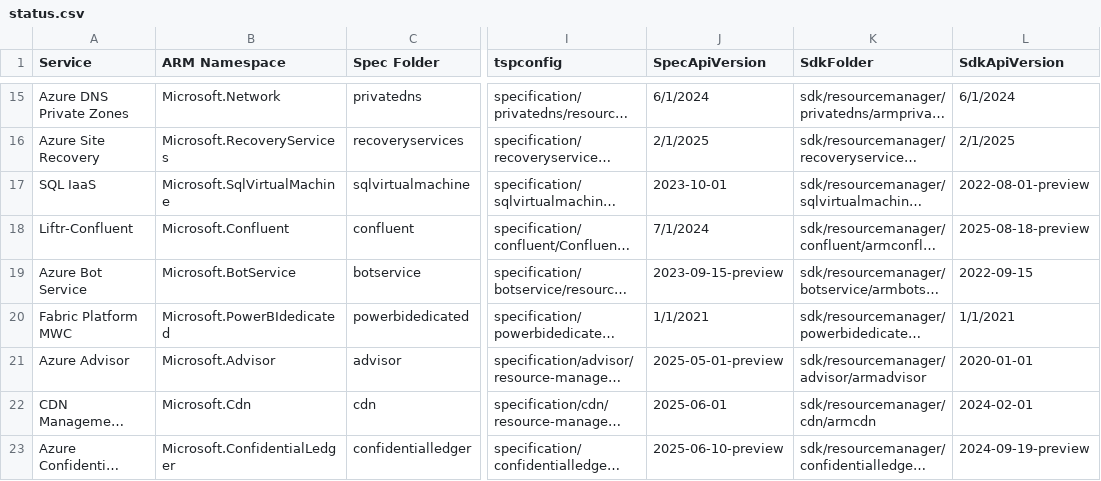
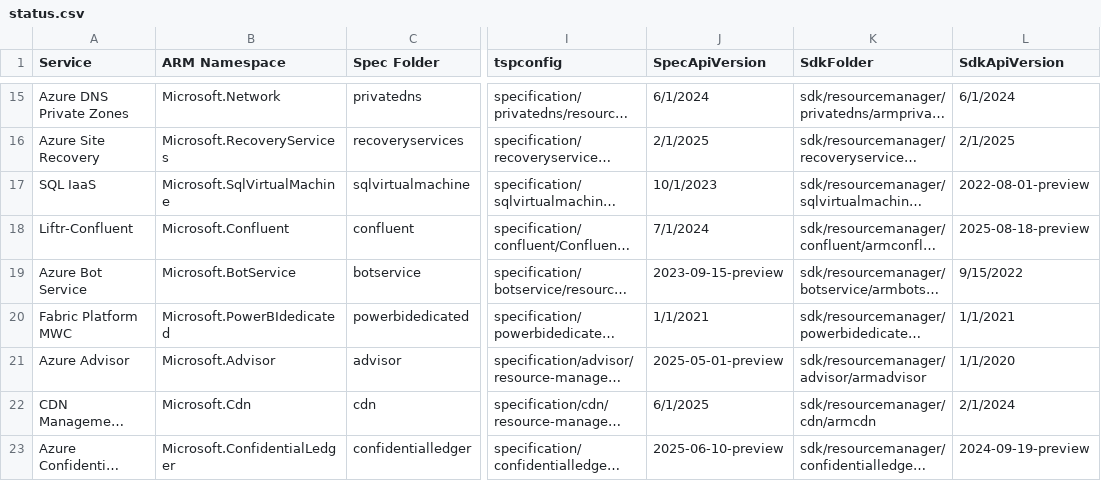
Before and after one commit to tadelesh/typespec-conversion-refresh, a CSV file: status.csv, drawn as a sheet; only a part is shown, gaps mark what is left out; long unchanged cells end in …; the diff covers the shown part only; the diff names each change by its address in the sheet, - before the commit and + after, or states it on an @@ line.

```diff
--- a/status.csv
+++ b/status.csv
-J17 (SpecApiVersion): 2023-10-01
+J17 (SpecApiVersion): 10/1/2023
-L19 (SdkApiVersion): 2022-09-15
+L19 (SdkApiVersion): 9/15/2022
-L21 (SdkApiVersion): 2020-01-01
+L21 (SdkApiVersion): 1/1/2020
-J22 (SpecApiVersion): 2025-06-01
+J22 (SpecApiVersion): 6/1/2025
-L22 (SdkApiVersion): 2024-02-01
+L22 (SdkApiVersion): 2/1/2024
```
Also changed, not shown: 43 edited cells elsewhere in this file.
